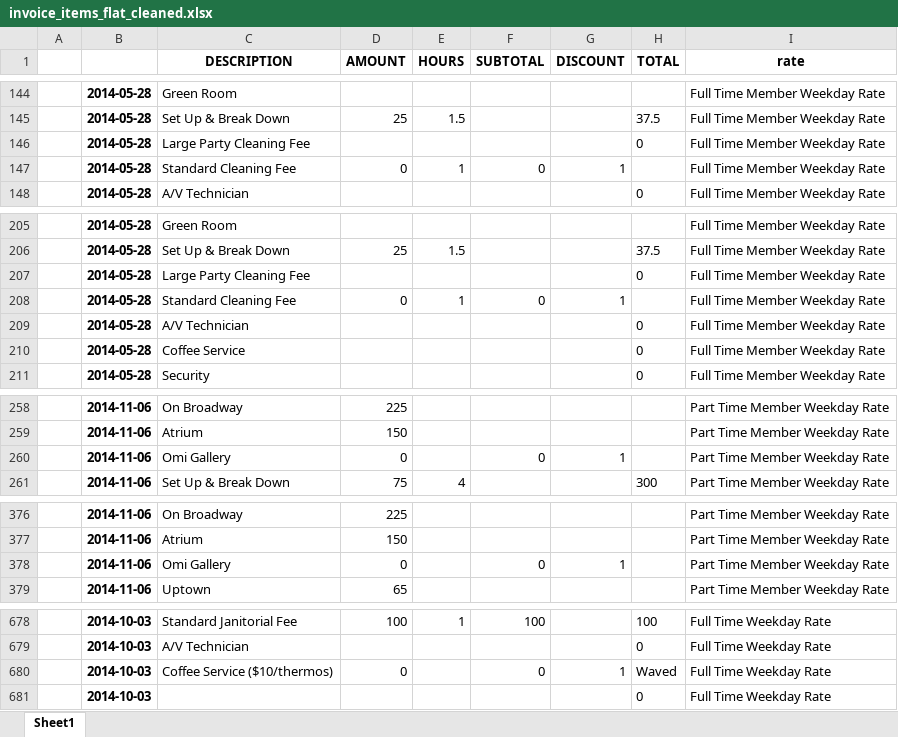
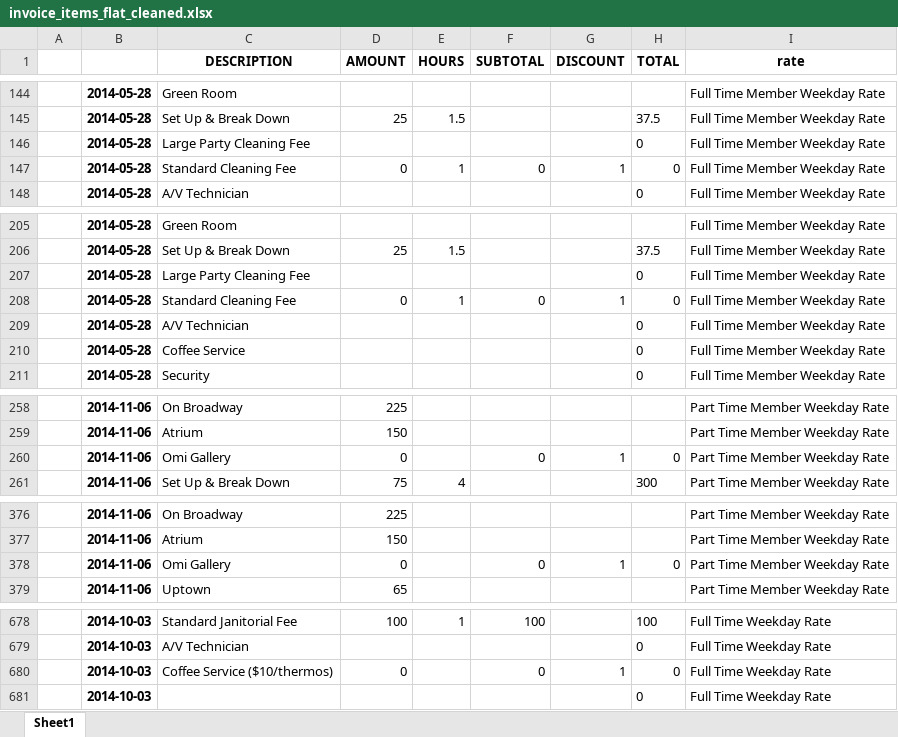
Before and after one commit to ebrensi/HUB_Invoice_Analysis, an Excel workbook: invoice_items_flat_cleaned.xlsx, sheet Sheet1, drawn as a sheet; only a part is shown, gaps mark what is left out; values as stored, in another font and other column widths than the file's, no borders; the diff covers the shown part only; the diff names each change by its address in the sheet, - before the commit and + after, or states it on an @@ line.

```diff
--- a/invoice_items_flat_cleaned.xlsx (sheet Sheet1)
+++ b/invoice_items_flat_cleaned.xlsx (sheet Sheet1)
-H147 (TOTAL): (empty)
+H147 (TOTAL): 0
-H208 (TOTAL): (empty)
+H208 (TOTAL): 0
-H260 (TOTAL): (empty)
+H260 (TOTAL): 0
-H378 (TOTAL): (empty)
+H378 (TOTAL): 0
-H680 (TOTAL): Waved
+H680 (TOTAL): 0
```
Also changed, not shown: 8 added rows, 8 removed rows, 25 edited cells and cell formats elsewhere in this sheet, 2 other files.
